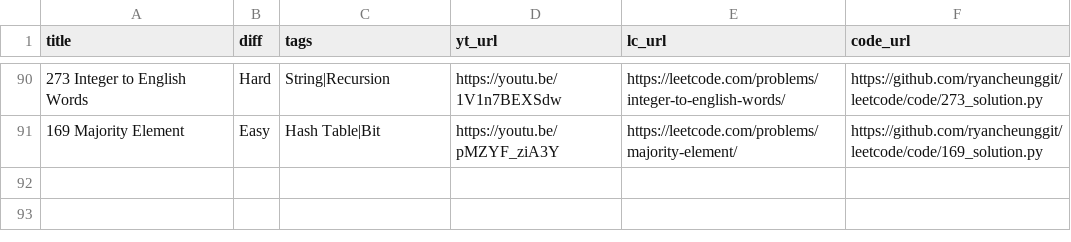
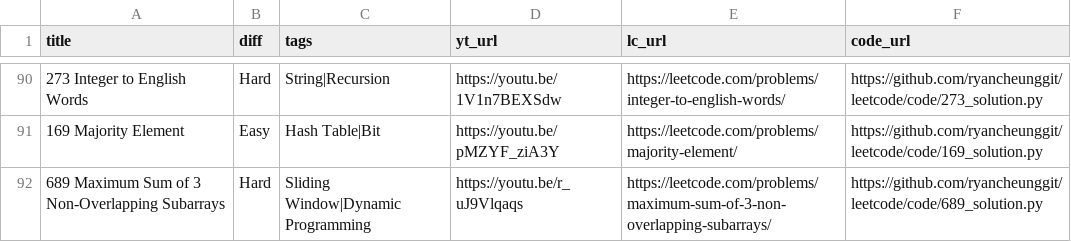
Before and after one commit to ramankgp/leetcode-1, a CSV file: list.csv, drawn as a sheet; only a part is shown, gaps mark what is left out; the diff names each change by its address in the sheet, - before the commit and + after, or states it on an @@ line.

```diff
--- a/list.csv
+++ b/list.csv
+row 92: 689 Maximum Sum of 3 Non-Overlapping Subarrays | Hard | Sliding Window|Dynamic Programming | https://youtu.be/r_uJ9Vlqaqs | https://leetcode.com/problems/maximum-sum-of-3-non-overlapping-subarrays/ | https://github.com/ryancheunggit/leetcode/code/689_solution.py
```
Also changed, not shown: 1 other file.
